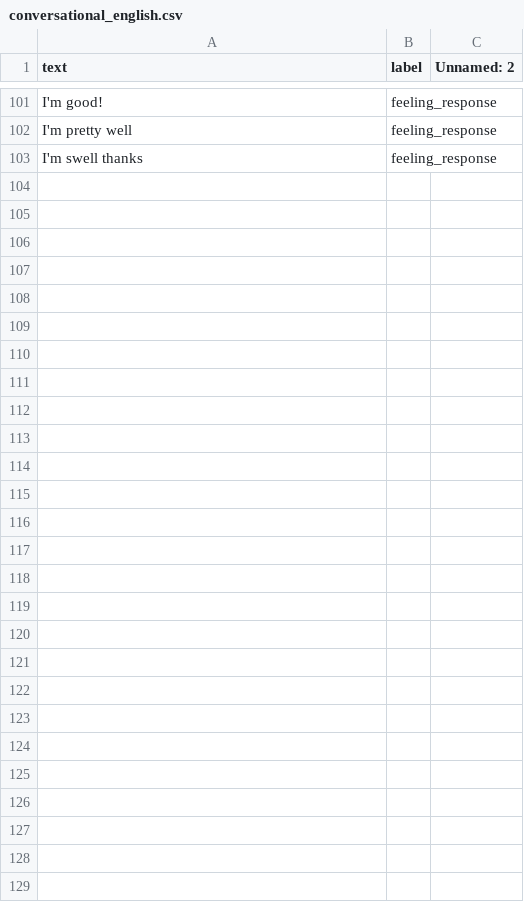
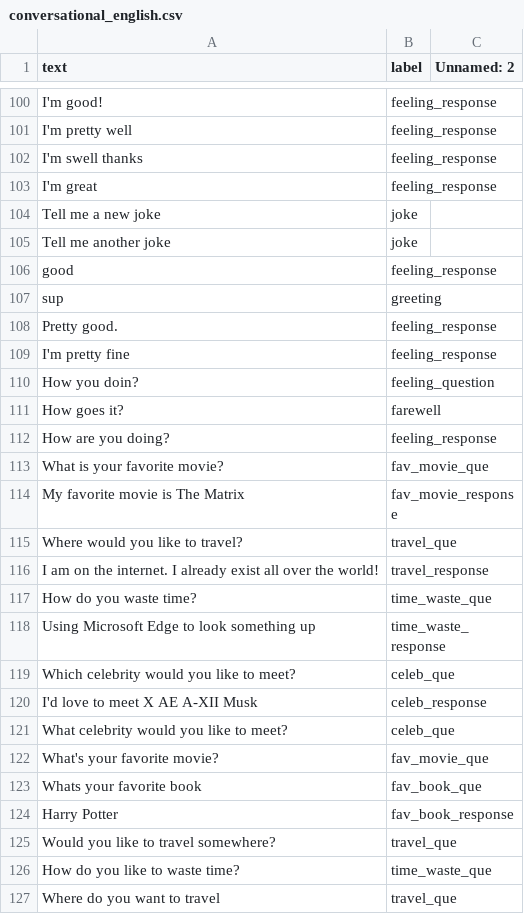
Before and after one commit to Kyn5600/test-rep, a CSV file: Python AI/conversational_english.csv, drawn as a sheet; only a part is shown, gaps mark what is left out; the diff covers the shown part only.

```diff
--- a/Python AI/conversational_english.csv
+++ b/Python AI/conversational_english.csv
@@ -103 +102,26 @@ I'm pretty well,feeling_response,
 I'm swell thanks,feeling_response,
+I'm great,feeling_response,
+Tell me a new joke,joke,
+Tell me another joke,joke,
+good,feeling_response,
+sup,greeting,
+Pretty good.,feeling_response,
+I'm pretty fine,feeling_response,
+How you doin?,feeling_question,
+How goes it?,farewell,
+How are you doing?,feeling_response,
+What is your favorite movie?,fav_movie_que,
+My favorite movie is The Matrix,fav_movie_response,
+Where would you like to travel?,travel_que,
+I am on the internet. I already exist all over the world!,travel_response,
+How do you waste time?,time_waste_que,
+Using Microsoft Edge to look something up,time_waste_response,
+Which celebrity would you like to meet?,celeb_que,
+I'd love to meet X AE A-XII Musk,celeb_response,
+What celebrity would you like to meet?,celeb_que,
+What's your favorite movie?,fav_movie_que,
+Whats your favorite book,fav_book_que,
+Harry Potter,fav_book_response,
+Would you like to travel somewhere?,travel_que,
+How do you like to waste time?,time_waste_que,
+Where do you want to travel,travel_que,
```
Also changed, not shown: 1 removed row elsewhere in this file, 2 other files.
